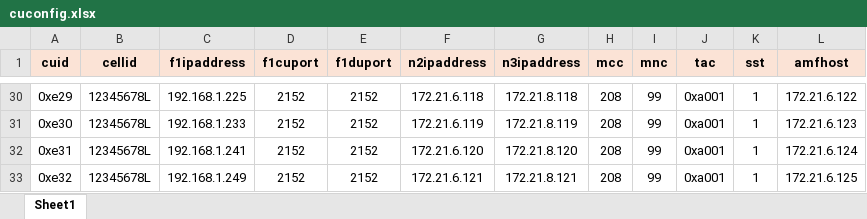
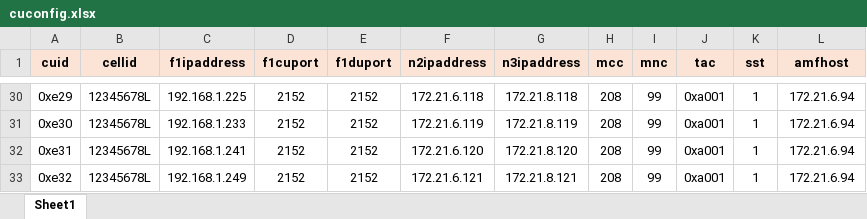
Before and after one commit to arigints/netra_backend, an Excel workbook: apps/management/data/cuconfig.xlsx, sheet Sheet1, drawn as a sheet; only a part is shown, gaps mark what is left out; values as stored, in another font and other column widths than the file's, no borders; the diff covers the shown part only; the diff names each change by its address in the sheet, - before the commit and + after, or states it on an @@ line.

```diff
--- a/apps/management/data/cuconfig.xlsx (sheet Sheet1)
+++ b/apps/management/data/cuconfig.xlsx (sheet Sheet1)
-L30 (amfhost): 172.21.6.122
+L30 (amfhost): 172.21.6.94
-L31 (amfhost): 172.21.6.123
+L31 (amfhost): 172.21.6.94
-L32 (amfhost): 172.21.6.124
+L32 (amfhost): 172.21.6.94
-L33 (amfhost): 172.21.6.125
+L33 (amfhost): 172.21.6.94
```
Also changed, not shown: 27 edited cells elsewhere in this sheet.
